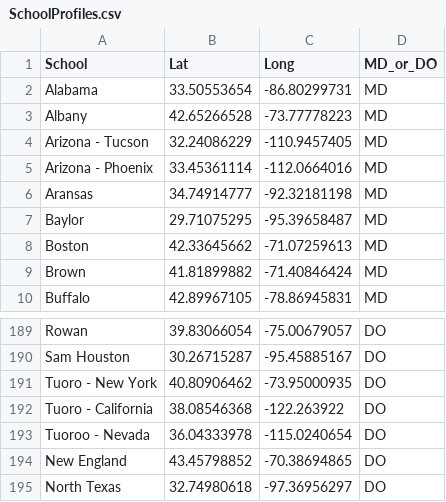
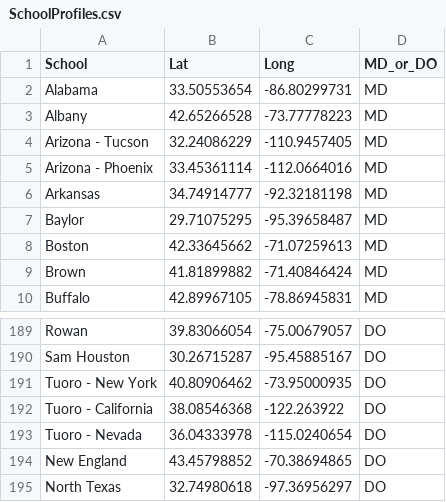
Before and after one commit to RunningMSN/CycleTrack, a CSV file: website/static/csv/SchoolProfiles.csv, drawn as a sheet; only a part is shown, gaps mark what is left out.

Commit message:
Corrected typos in names

```diff
--- a/website/static/csv/SchoolProfiles.csv
+++ b/website/static/csv/SchoolProfiles.csv
@@ -5,3 +5,3 @@ Arizona - Tucson,32.24086229,-110.9457405,MD
 Arizona - Phoenix,33.45361114,-112.0664016,MD
-Aransas,34.74914777,-92.32181198,MD
+Arkansas,34.74914777,-92.32181198,MD
 Baylor,29.71075295,-95.39658487,MD
@@ -192,3 +192,3 @@ Tuoro - New York,40.80906462,-73.95000935,DO
 Tuoro - California,38.08546368,-122.263922,DO
-Tuoroo - Nevada,36.04333978,-115.0240654,DO
+Tuoro - Nevada,36.04333978,-115.0240654,DO
 New England,43.45798852,-70.38694865,DO
```
Also changed, not shown: website/static/csv/school_names_nicknames.csv.
